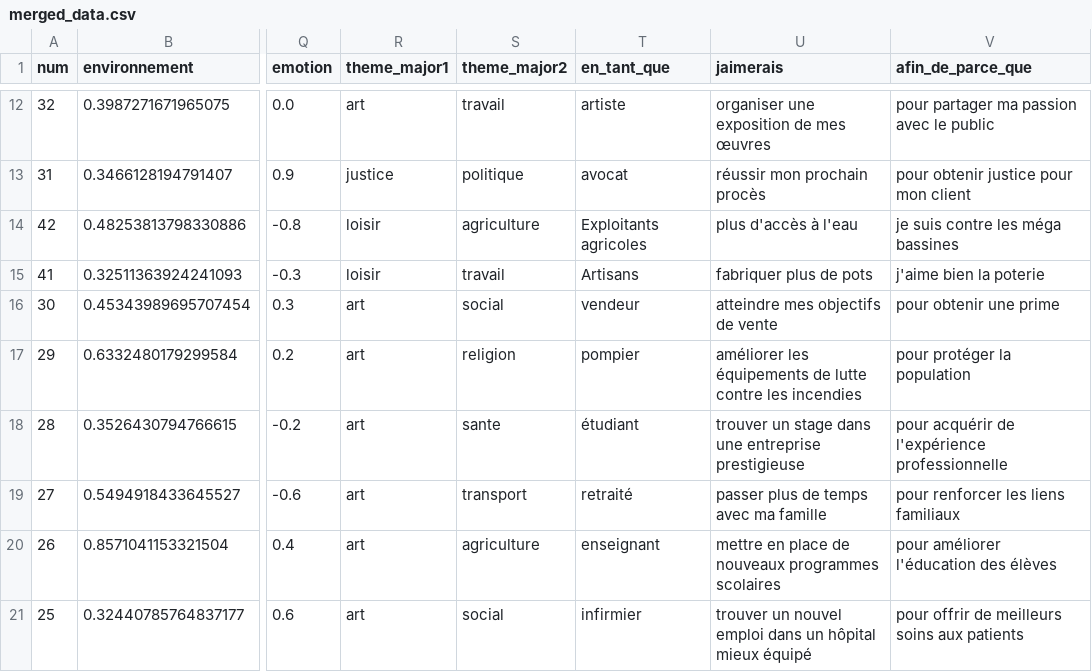
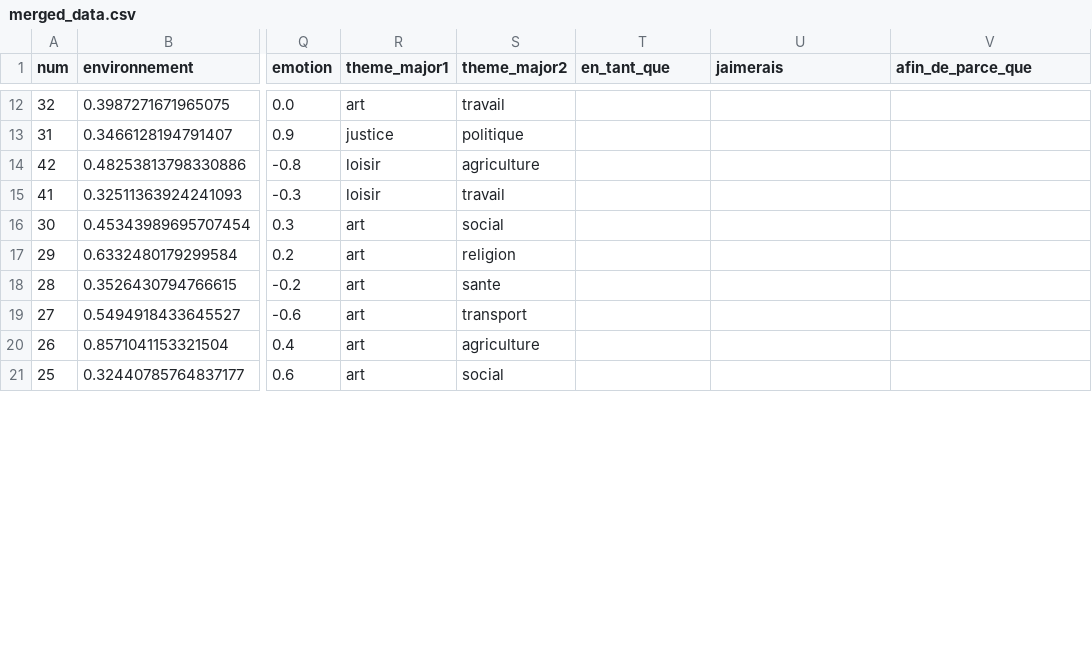
Before and after one commit to AntoineFONDEUR/projet-info-2024, a CSV file: Application_web/merged_data.csv, drawn as a sheet; only a part is shown, gaps mark what is left out; the diff covers the shown part only; the diff names each change by its address in the sheet, - before the commit and + after, or states it on an @@ line.

Commit message:
nouvelles données

```diff
--- a/Application_web/merged_data.csv
+++ b/Application_web/merged_data.csv
-T12 (en_tant_que): artiste
+T12 (en_tant_que): (empty)
-U12 (jaimerais): organiser une exposition de mes œuvres
+U12 (jaimerais): (empty)
-V12 (afin_de_parce_que): pour partager ma passion avec le public
+V12 (afin_de_parce_que): (empty)
-T13 (en_tant_que): avocat
+T13 (en_tant_que): (empty)
-U13 (jaimerais): réussir mon prochain procès
+U13 (jaimerais): (empty)
-V13 (afin_de_parce_que): pour obtenir justice pour mon client
+V13 (afin_de_parce_que): (empty)
-T14 (en_tant_que): Exploitants agricoles
+T14 (en_tant_que): (empty)
-U14 (jaimerais): plus d'accès à l'eau
+U14 (jaimerais): (empty)
-V14 (afin_de_parce_que): je suis contre les méga bassines
+V14 (afin_de_parce_que): (empty)
-T15 (en_tant_que): Artisans
+T15 (en_tant_que): (empty)
-U15 (jaimerais): fabriquer plus de pots
+U15 (jaimerais): (empty)
-V15 (afin_de_parce_que): j'aime bien la poterie
+V15 (afin_de_parce_que): (empty)
-T16 (en_tant_que): vendeur
+T16 (en_tant_que): (empty)
-U16 (jaimerais): atteindre mes objectifs de vente
+U16 (jaimerais): (empty)
-V16 (afin_de_parce_que): pour obtenir une prime
+V16 (afin_de_parce_que): (empty)
-T17 (en_tant_que): pompier
+T17 (en_tant_que): (empty)
-U17 (jaimerais): améliorer les équipements de lutte contre les incendies
+U17 (jaimerais): (empty)
-V17 (afin_de_parce_que): pour protéger la population
+V17 (afin_de_parce_que): (empty)
-T18 (en_tant_que): étudiant
+T18 (en_tant_que): (empty)
-U18 (jaimerais): trouver un stage dans une entreprise prestigieuse
+U18 (jaimerais): (empty)
-V18 (afin_de_parce_que): pour acquérir de l'expérience professionnelle
+V18 (afin_de_parce_que): (empty)
-T19 (en_tant_que): retraité
+T19 (en_tant_que): (empty)
-U19 (jaimerais): passer plus de temps avec ma famille
+U19 (jaimerais): (empty)
-V19 (afin_de_parce_que): pour renforcer les liens familiaux
+V19 (afin_de_parce_que): (empty)
-T20 (en_tant_que): enseignant
+T20 (en_tant_que): (empty)
-U20 (jaimerais): mettre en place de nouveaux programmes scolaires
+U20 (jaimerais): (empty)
-V20 (afin_de_parce_que): pour améliorer l'éducation des élèves
+V20 (afin_de_parce_que): (empty)
-T21 (en_tant_que): infirmier
+T21 (en_tant_que): (empty)
-U21 (jaimerais): trouver un nouvel emploi dans un hôpital mieux équipé
+U21 (jaimerais): (empty)
-V21 (afin_de_parce_que): pour offrir de meilleurs soins aux patients
+V21 (afin_de_parce_que): (empty)
```
Also changed, not shown: 102 edited cells elsewhere in this file, Application_web/data.csv, 3 other files.
